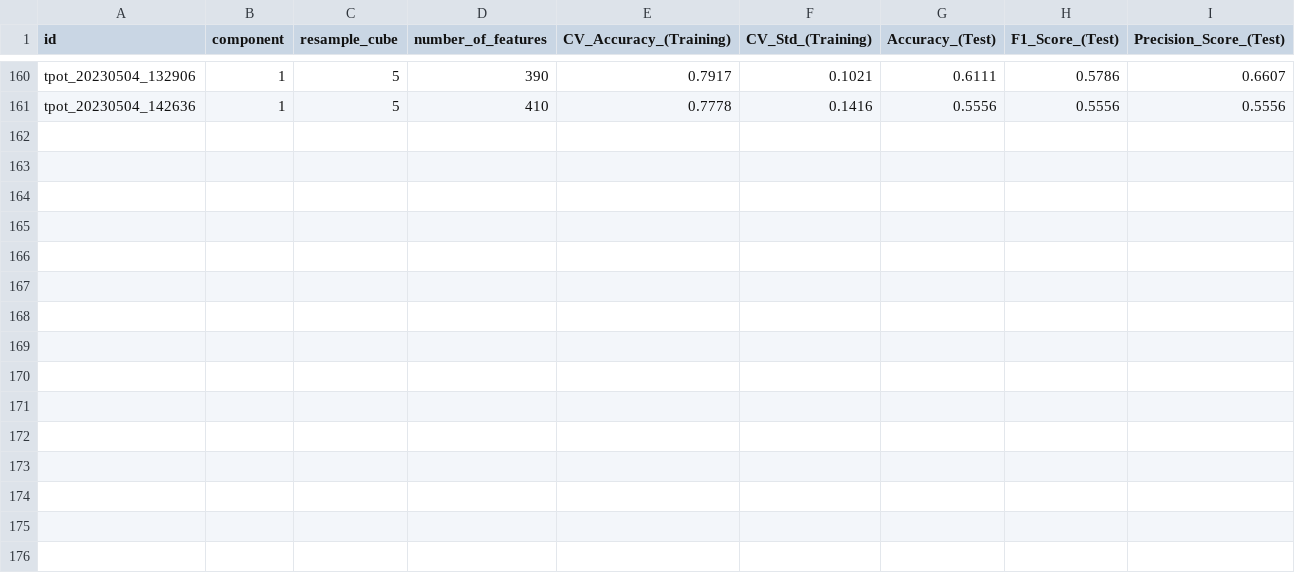
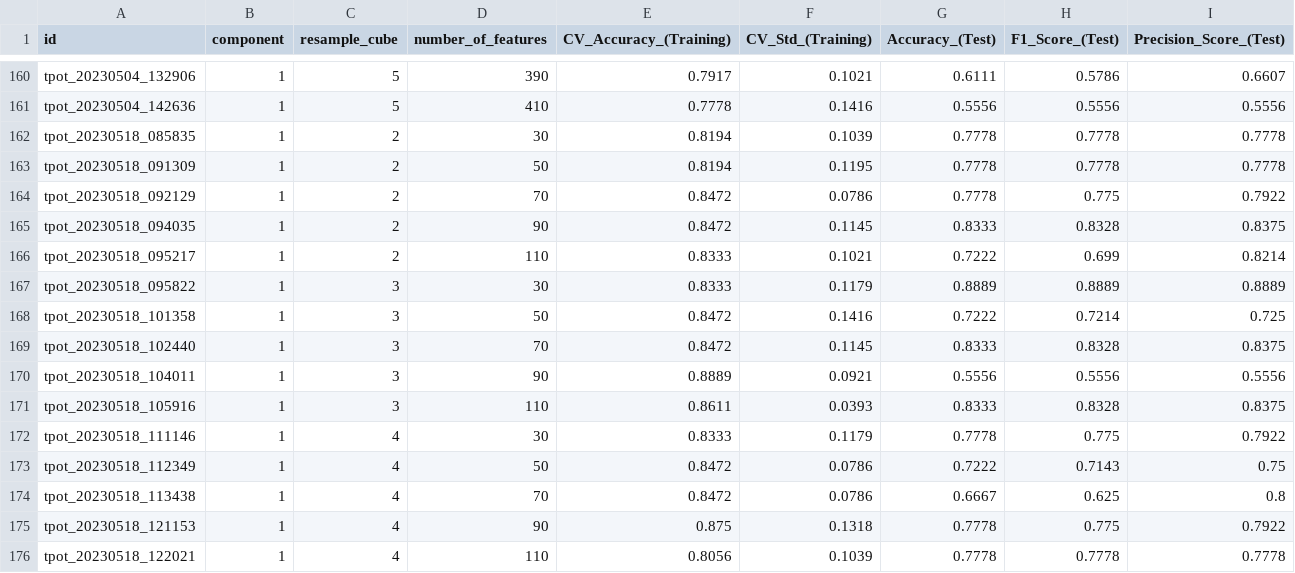
Before and after one commit to tahendry/master_thesis, a CSV file: results/results_param_sweep_tpot.csv, drawn as a sheet; only a part is shown, gaps mark what is left out.

```diff
--- a/results/results_param_sweep_tpot.csv
+++ b/results/results_param_sweep_tpot.csv
@@ -161 +161,16 @@ tpot_20230504_132906,1,5,390,0.7917,0.1021,0.6111,0.5786,0.6607
 tpot_20230504_142636,1,5,410,0.7778,0.1416,0.5556,0.5556,0.5556
+tpot_20230518_085835,1,2,30,0.8194,0.1039,0.7778,0.7778,0.7778
+tpot_20230518_091309,1,2,50,0.8194,0.1195,0.7778,0.7778,0.7778
+tpot_20230518_092129,1,2,70,0.8472,0.0786,0.7778,0.775,0.7922
+tpot_20230518_094035,1,2,90,0.8472,0.1145,0.8333,0.8328,0.8375
+tpot_20230518_095217,1,2,110,0.8333,0.1021,0.7222,0.699,0.8214
+tpot_20230518_095822,1,3,30,0.8333,0.1179,0.8889,0.8889,0.8889
+tpot_20230518_101358,1,3,50,0.8472,0.1416,0.7222,0.7214,0.725
+tpot_20230518_102440,1,3,70,0.8472,0.1145,0.8333,0.8328,0.8375
+tpot_20230518_104011,1,3,90,0.8889,0.0921,0.5556,0.5556,0.5556
+tpot_20230518_105916,1,3,110,0.8611,0.0393,0.8333,0.8328,0.8375
+tpot_20230518_111146,1,4,30,0.8333,0.1179,0.7778,0.775,0.7922
+tpot_20230518_112349,1,4,50,0.8472,0.0786,0.7222,0.7143,0.75
+tpot_20230518_113438,1,4,70,0.8472,0.0786,0.6667,0.625,0.8
+tpot_20230518_121153,1,4,90,0.875,0.1318,0.7778,0.775,0.7922
+tpot_20230518_122021,1,4,110,0.8056,0.1039,0.7778,0.7778,0.7778
```
Also changed, not shown: results/results_param_sweep_h2o.csv, results/results_param_sweep_pycaret.csv.
